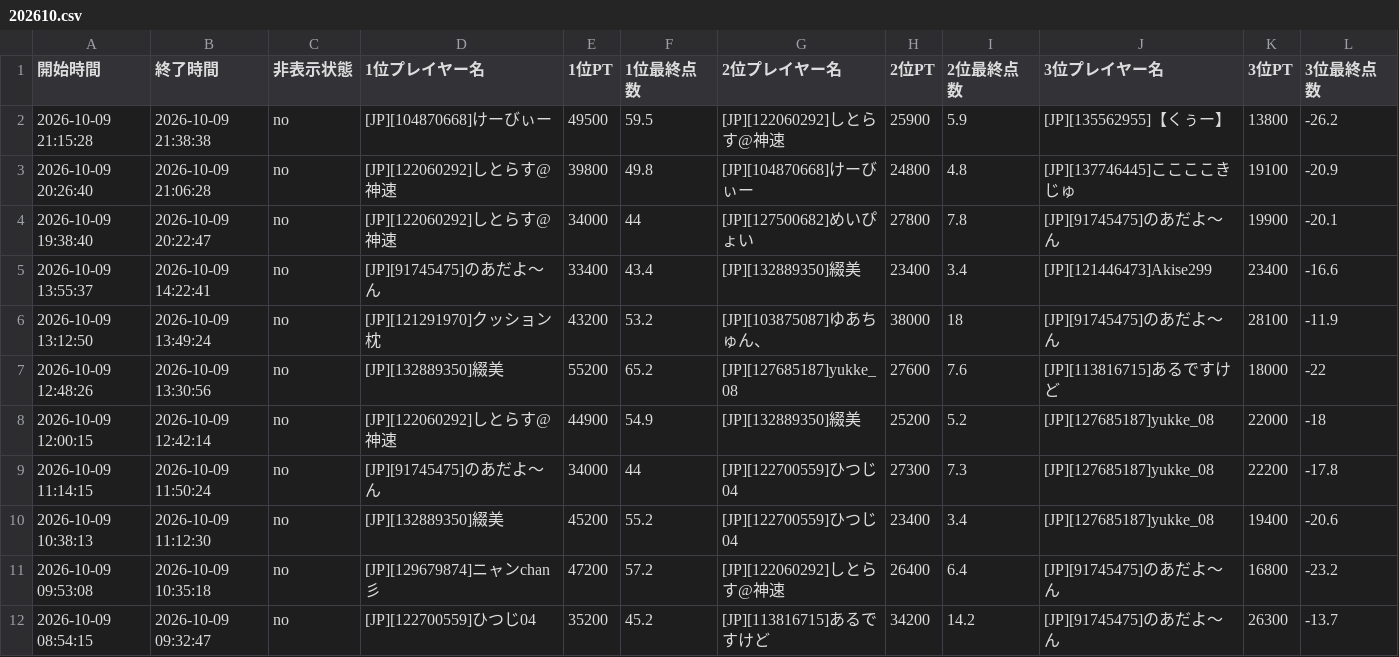
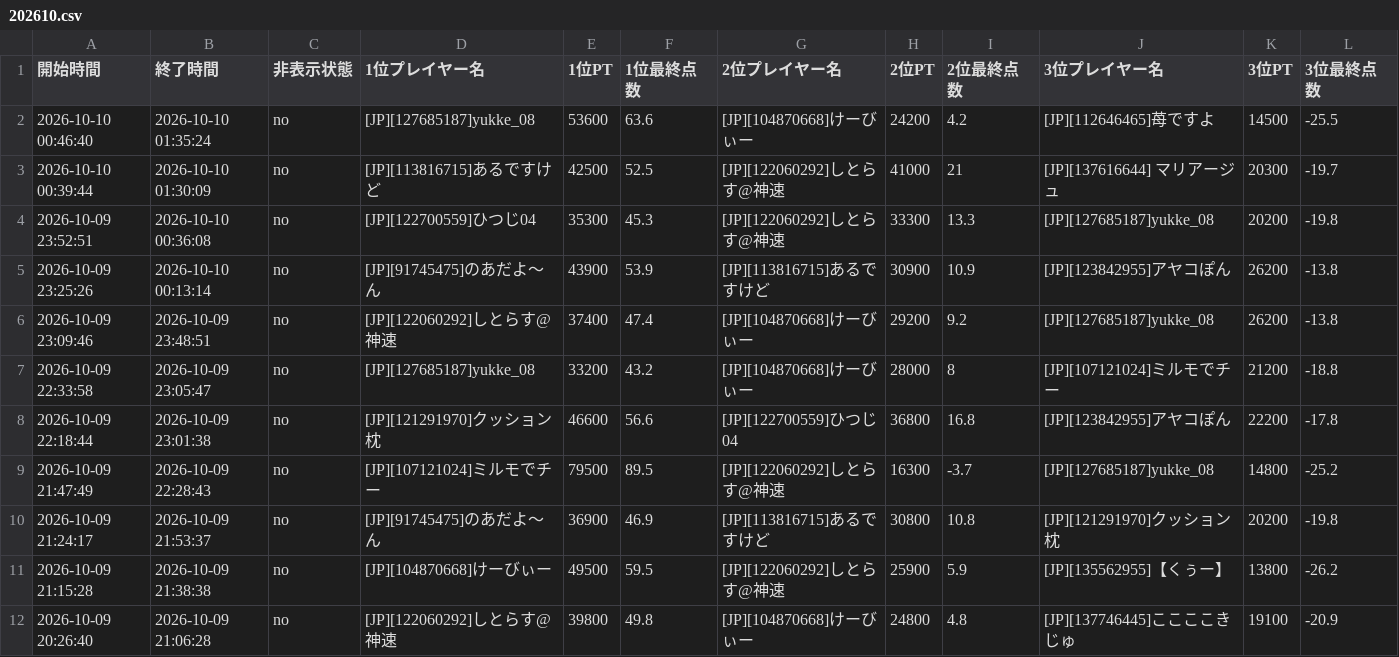
Before and after one commit to monoqlo-league/monoqlo-data, a CSV file: 202610.csv, drawn as a sheet; only a part is shown; the shorter side is filled out with more unchanged rows; rows hold the shown columns only; the diff names each change by its address in the sheet, - before the commit and + after, or states it on an @@ line.

Commit message:
Add files via upload

```diff
--- a/202610.csv
+++ b/202610.csv
+row 2: 2026-10-10 00:46:40 | 2026-10-10 01:35:24 | no | [JP][127685187]yukke_08 | 53600 | 63.6 | [JP][104870668]けーびぃー | 24200 | 4.2 | [JP][112646465]苺ですよ | 14500 | -25.5
+row 3: 2026-10-10 00:39:44 | 2026-10-10 01:30:09 | no | [JP][113816715]あるですけど | 42500 | 52.5 | [JP][122060292]しとらす@神速 | 41000 | 21 | [JP][137616644] マリアージュ | 20300 | -19.7
+row 4: 2026-10-09 23:52:51 | 2026-10-10 00:36:08 | no | [JP][122700559]ひつじ04 | 35300 | 45.3 | [JP][122060292]しとらす@神速 | 33300 | 13.3 | [JP][127685187]yukke_08 | 20200 | -19.8
+row 5: 2026-10-09 23:25:26 | 2026-10-10 00:13:14 | no | [JP][91745475]のあだよ〜ん | 43900 | 53.9 | [JP][113816715]あるですけど | 30900 | 10.9 | [JP][123842955]アヤコぽん | 26200 | -13.8
+row 6: 2026-10-09 23:09:46 | 2026-10-09 23:48:51 | no | [JP][122060292]しとらす@神速 | 37400 | 47.4 | [JP][104870668]けーびぃー | 29200 | 9.2 | [JP][127685187]yukke_08 | 26200 | -13.8
+row 7: 2026-10-09 22:33:58 | 2026-10-09 23:05:47 | no | [JP][127685187]yukke_08 | 33200 | 43.2 | [JP][104870668]けーびぃー | 28000 | 8 | [JP][107121024]ミルモでチー | 21200 | -18.8
+row 8: 2026-10-09 22:18:44 | 2026-10-09 23:01:38 | no | [JP][121291970]クッション枕 | 46600 | 56.6 | [JP][122700559]ひつじ04 | 36800 | 16.8 | [JP][123842955]アヤコぽん | 22200 | -17.8
+row 9: 2026-10-09 21:47:49 | 2026-10-09 22:28:43 | no | [JP][107121024]ミルモでチー | 79500 | 89.5 | [JP][122060292]しとらす@神速 | 16300 | -3.7 | [JP][127685187]yukke_08 | 14800 | -25.2
+row 10: 2026-10-09 21:24:17 | 2026-10-09 21:53:37 | no | [JP][91745475]のあだよ〜ん | 36900 | 46.9 | [JP][113816715]あるですけど | 30800 | 10.8 | [JP][121291970]クッション枕 | 20200 | -19.8
```
